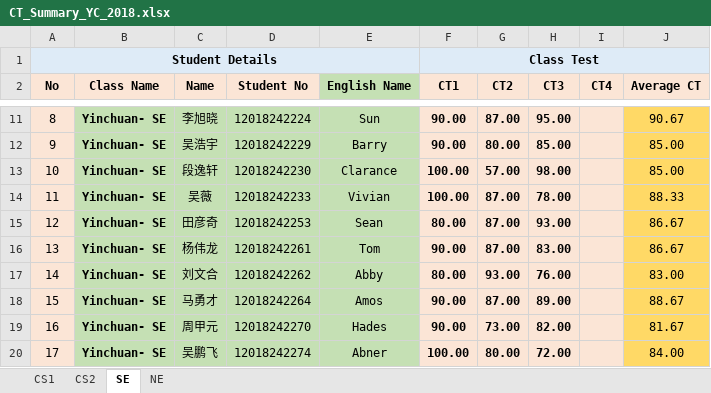
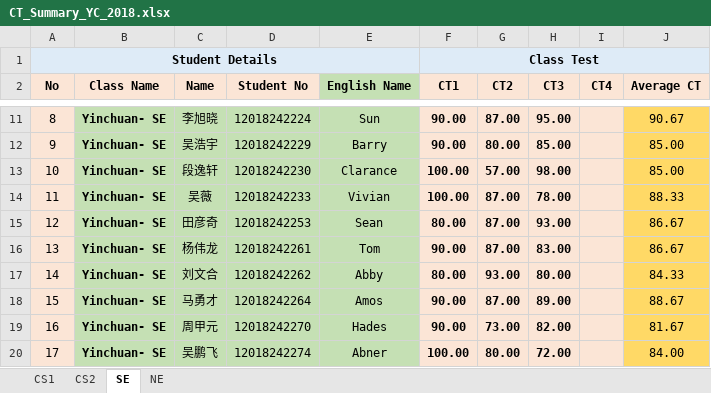
Before and after one commit to niit-nxu/Sept-2020---Jan-2021, an Excel workbook: Grade 2018/Class Test/CT_Summary_YC_2018.xlsx, sheet SE, drawn as a sheet; only a part is shown, gaps mark what is left out; values as stored, in another font and other column widths than the file's, no borders; the diff names each change by its address in the sheet, - before the commit and + after, or states it on an @@ line.

```diff
--- a/Grade 2018/Class Test/CT_Summary_YC_2018.xlsx (sheet SE)
+++ b/Grade 2018/Class Test/CT_Summary_YC_2018.xlsx (sheet SE)
-H17 (CT3): 76.00
+H17 (CT3): 80.00
-J17 (Average CT): 83.00
+J17 (Average CT): 84.33
```
Also changed, not shown: Grade 2018/Attendance/Attendance_Yinchuan_2018.xlsx.
